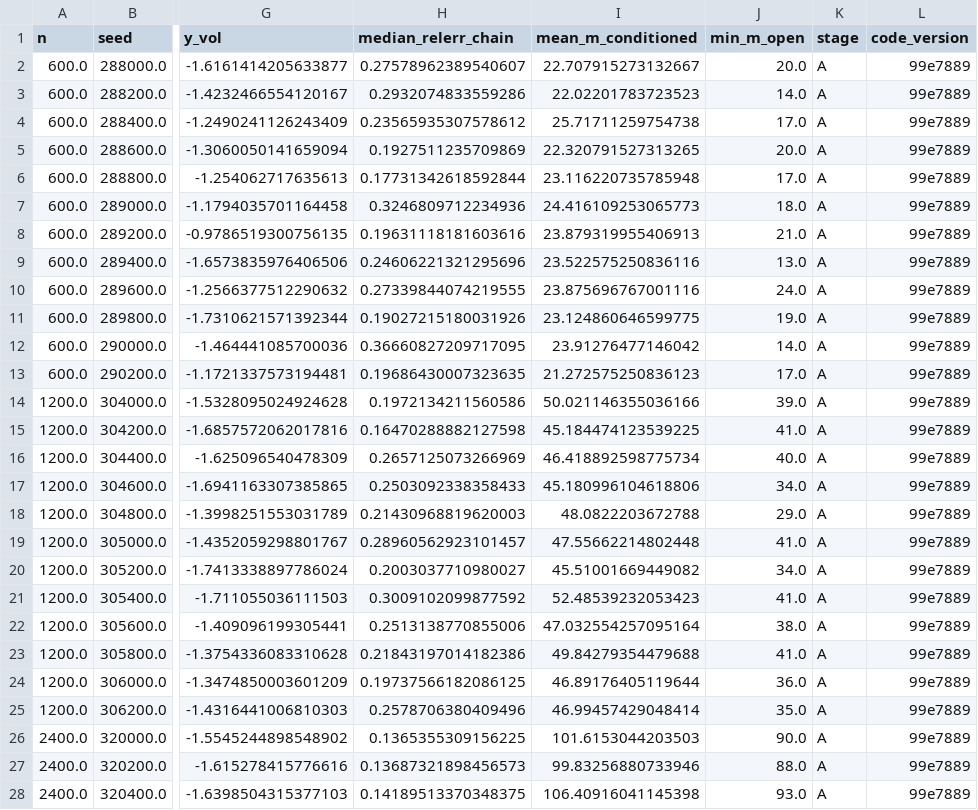
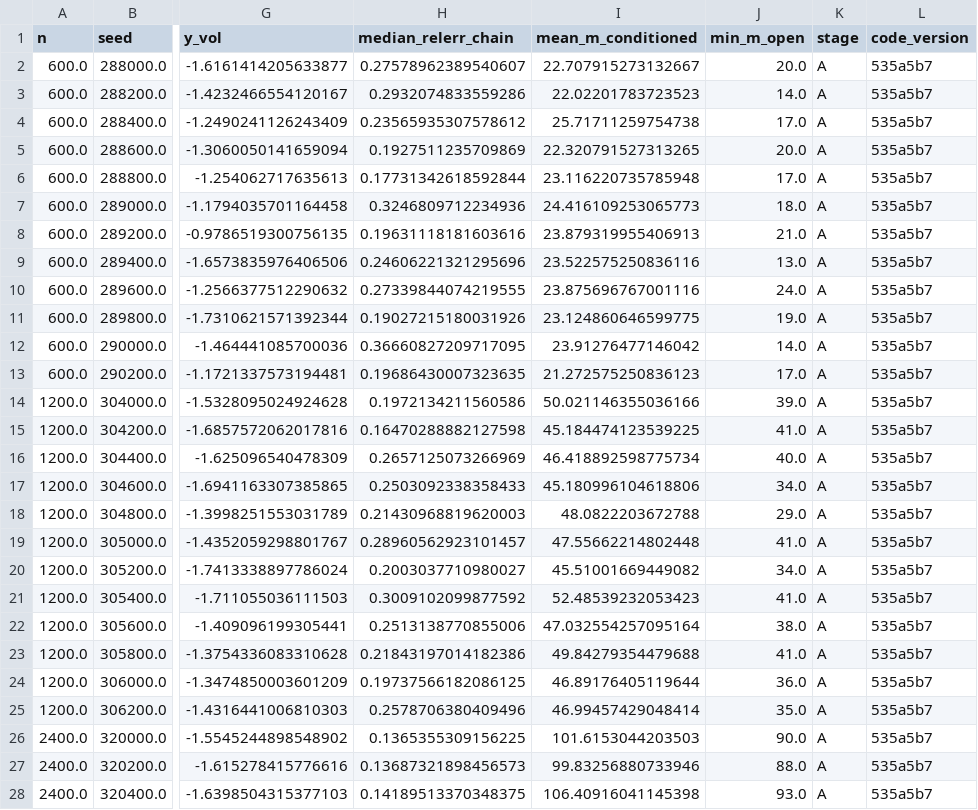
Before and after one commit to lpaiu-cs/causal-spacetime, a CSV file: docs/prereg/frozen/p11/p11_stage_a.csv, drawn as a sheet; only a part is shown, gaps mark what is left out; the diff covers the shown part only; the diff names each change by its address in the sheet, - before the commit and + after, or states it on an @@ line.

```diff
--- a/docs/prereg/frozen/p11/p11_stage_a.csv
+++ b/docs/prereg/frozen/p11/p11_stage_a.csv
-L2:L28 (code_version): 99e7889
+L2:L28 (code_version): 535a5b7
```
Also changed, not shown: 9 edited cells elsewhere in this file, docs/prereg/frozen/p11/p11_stage_b.csv, docs/prereg/frozen/p11/p11_stage_c.csv, 9 other files.
